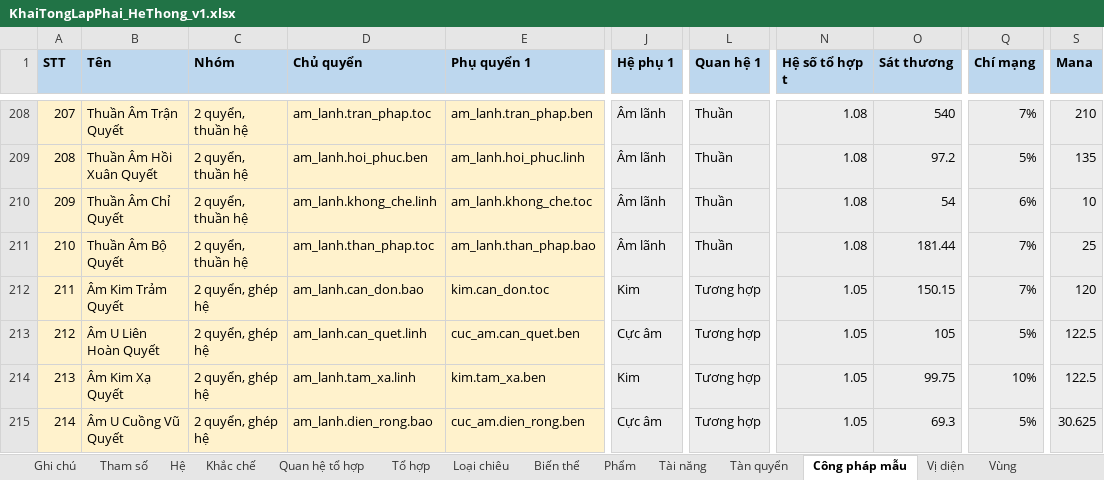
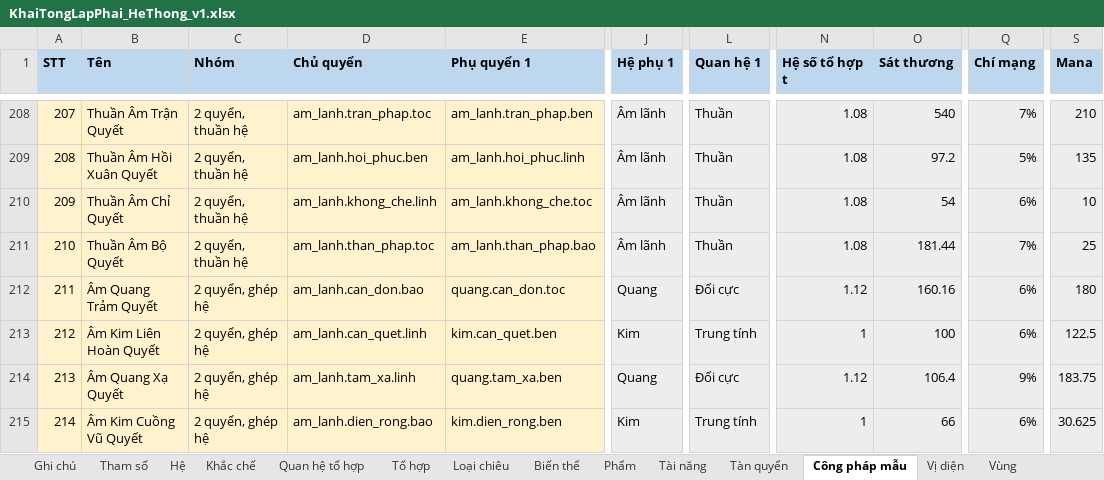
Before and after one commit to thankyouu91/Hoang-Thien-Ky, an Excel workbook: data/he_thong/KhaiTongLapPhai_HeThong_v1.xlsx, sheet Công pháp mẫu, drawn as a sheet; only a part is shown, gaps mark what is left out; values as stored, in another font and other column widths than the file's, no borders; the diff covers the shown part only; the diff names each change by its address in the sheet, - before the commit and + after, or states it on an @@ line.

```diff
--- a/data/he_thong/KhaiTongLapPhai_HeThong_v1.xlsx (sheet Công pháp mẫu)
+++ b/data/he_thong/KhaiTongLapPhai_HeThong_v1.xlsx (sheet Công pháp mẫu)
-B212 (Tên): Âm Kim Trảm Quyết
+B212 (Tên): Âm Quang Trảm Quyết
-E212 (Phụ quyển 1): kim.can_don.toc
+E212 (Phụ quyển 1): quang.can_don.toc
-J212 (Hệ phụ 1): Kim
+J212 (Hệ phụ 1): Quang
-L212 (Quan hệ 1): Tương hợp
+L212 (Quan hệ 1): Đối cực
-N212 (Hệ số tổ hợp t): 1.05
+N212 (Hệ số tổ hợp t): 1.12
-O212 (Sát thương): 150.15
+O212 (Sát thương): 160.16
-Q212 (Chí mạng): 7%
+Q212 (Chí mạng): 6%
-S212 (Mana): 120
+S212 (Mana): 180
-B213 (Tên): Âm U Liên Hoàn Quyết
+B213 (Tên): Âm Kim Liên Hoàn Quyết
-E213 (Phụ quyển 1): cuc_am.can_quet.ben
+E213 (Phụ quyển 1): kim.can_quet.ben
-J213 (Hệ phụ 1): Cực âm
+J213 (Hệ phụ 1): Kim
-L213 (Quan hệ 1): Tương hợp
+L213 (Quan hệ 1): Trung tính
-N213 (Hệ số tổ hợp t): 1.05
+N213 (Hệ số tổ hợp t): 1
-O213 (Sát thương): 105
+O213 (Sát thương): 100
-Q213 (Chí mạng): 5%
+Q213 (Chí mạng): 6%
-B214 (Tên): Âm Kim Xạ Quyết
+B214 (Tên): Âm Quang Xạ Quyết
-E214 (Phụ quyển 1): kim.tam_xa.ben
+E214 (Phụ quyển 1): quang.tam_xa.ben
-J214 (Hệ phụ 1): Kim
+J214 (Hệ phụ 1): Quang
-L214 (Quan hệ 1): Tương hợp
+L214 (Quan hệ 1): Đối cực
-N214 (Hệ số tổ hợp t): 1.05
+N214 (Hệ số tổ hợp t): 1.12
-O214 (Sát thương): 99.75
+O214 (Sát thương): 106.4
-Q214 (Chí mạng): 10%
+Q214 (Chí mạng): 9%
-S214 (Mana): 122.5
+S214 (Mana): 183.75
-B215 (Tên): Âm U Cuồng Vũ Quyết
+B215 (Tên): Âm Kim Cuồng Vũ Quyết
-E215 (Phụ quyển 1): cuc_am.dien_rong.ben
+E215 (Phụ quyển 1): kim.dien_rong.ben
-J215 (Hệ phụ 1): Cực âm
+J215 (Hệ phụ 1): Kim
-L215 (Quan hệ 1): Tương hợp
+L215 (Quan hệ 1): Trung tính
-N215 (Hệ số tổ hợp t): 1.05
+N215 (Hệ số tổ hợp t): 1
-O215 (Sát thương): 69.3
+O215 (Sát thương): 66
-Q215 (Chí mạng): 5%
+Q215 (Chí mạng): 6%
```
Also changed, not shown: 390 edited cells elsewhere in this sheet, sheet Tổ hợp, sheet Quan hệ tổ hợp, 6 other files.
